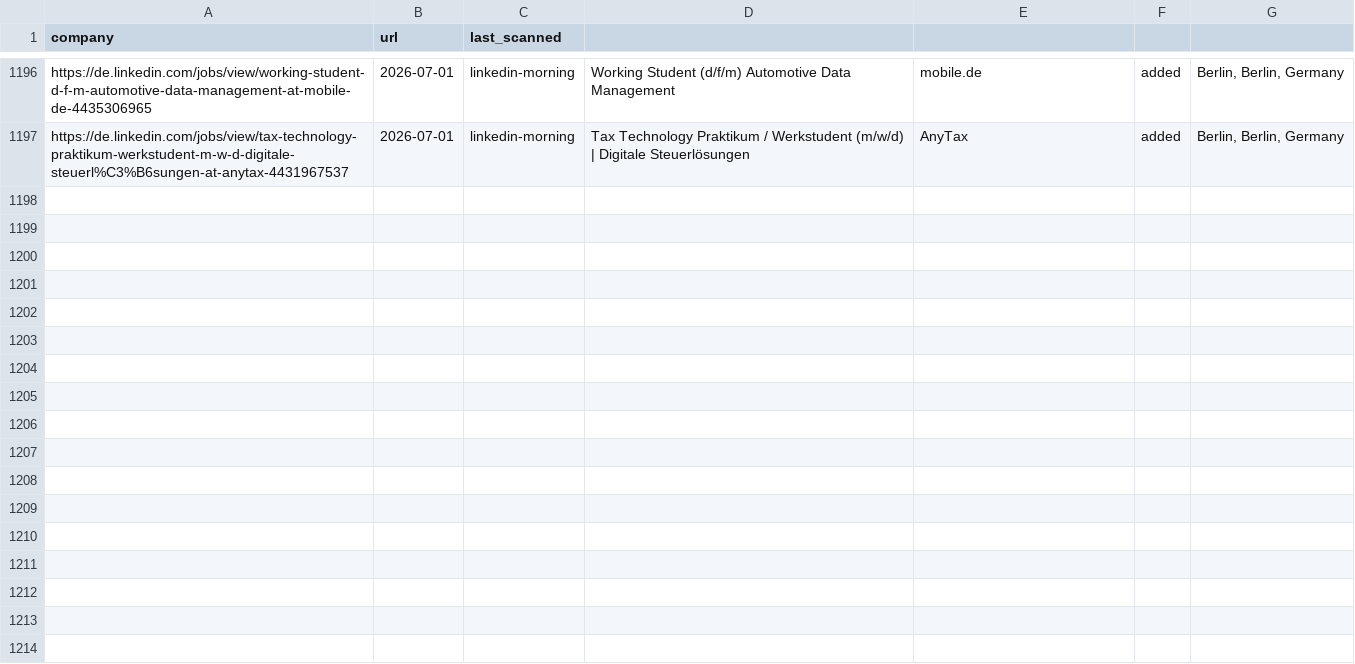
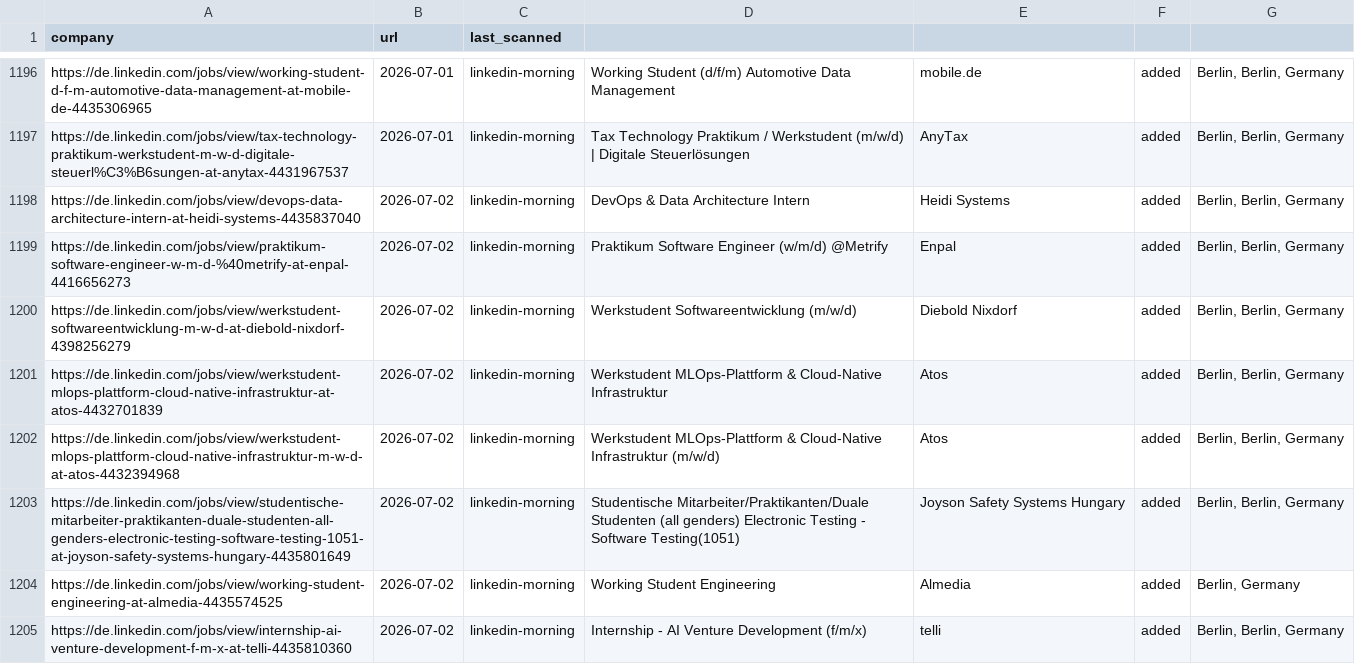
Before and after one commit to Avijeettelkar1/career-ops, a TSV file: data/scan-history.tsv, drawn as a sheet; only a part is shown, gaps mark what is left out; the diff covers the shown part only; the diff names each change by its address in the sheet, - before the commit and + after, or states it on an @@ line.

```diff
--- a/data/scan-history.tsv
+++ b/data/scan-history.tsv
+row 1198: https://de.linkedin.com/jobs/view/devops-data-architecture-intern-at-heidi-systems-4435837040 | 2026-07-02 | linkedin-morning | DevOps & Data Architecture Intern | Heidi Systems | added | Berlin, Berlin, Germany
+row 1199: https://de.linkedin.com/jobs/view/praktikum-software-engineer-w-m-d-%40metrify-at-enpal-4416656273 | 2026-07-02 | linkedin-morning | Praktikum Software Engineer (w/m/d) @Metrify | Enpal | added | Berlin, Berlin, Germany
+row 1200: https://de.linkedin.com/jobs/view/werkstudent-softwareentwicklung-m-w-d-at-diebold-nixdorf-4398256279 | 2026-07-02 | linkedin-morning | Werkstudent Softwareentwicklung (m/w/d) | Diebold Nixdorf | added | Berlin, Berlin, Germany
+row 1201: https://de.linkedin.com/jobs/view/werkstudent-mlops-plattform-cloud-native-infrastruktur-at-atos-4432701839 | 2026-07-02 | linkedin-morning | Werkstudent MLOps-Plattform & Cloud-Native Infrastruktur | Atos | added | Berlin, Berlin, Germany
+row 1202: https://de.linkedin.com/jobs/view/werkstudent-mlops-plattform-cloud-native-infrastruktur-m-w-d-at-atos-4432394968 | 2026-07-02 | linkedin-morning | Werkstudent MLOps-Plattform & Cloud-Native Infrastruktur (m/w/d) | Atos | added | Berlin, Berlin, Germany
+row 1203: https://de.linkedin.com/jobs/view/studentische-mitarbeiter-praktikanten-duale-studenten-all-genders-electronic-testing-software-testing-1051-at-joyson-safety-systems-hungary-4435801649 | 2026-07-02 | linkedin-morning | Studentische Mitarbeiter/Praktikanten/Duale Studenten (all genders) Electronic Testing - Software Testing(1051) | Joyson Safety Systems Hungary | added | Berlin, Berlin, Germany
+row 1204: https://de.linkedin.com/jobs/view/working-student-engineering-at-almedia-4435574525 | 2026-07-02 | linkedin-morning | Working Student Engineering | Almedia | added | Berlin, Germany
+row 1205: https://de.linkedin.com/jobs/view/internship-ai-venture-development-f-m-x-at-telli-4435810360 | 2026-07-02 | linkedin-morning | Internship - AI Venture Development (f/m/x) | telli | added | Berlin, Berlin, Germany
```
Also changed, not shown: 7 added rows elsewhere in this file, 2 other files.
